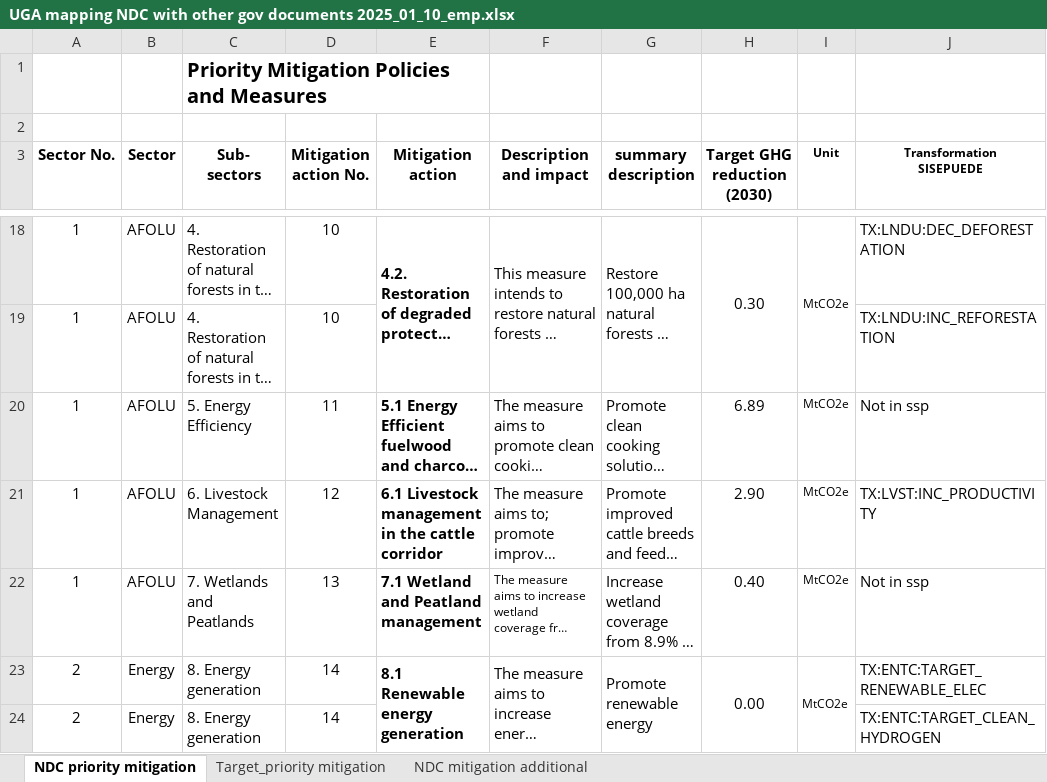
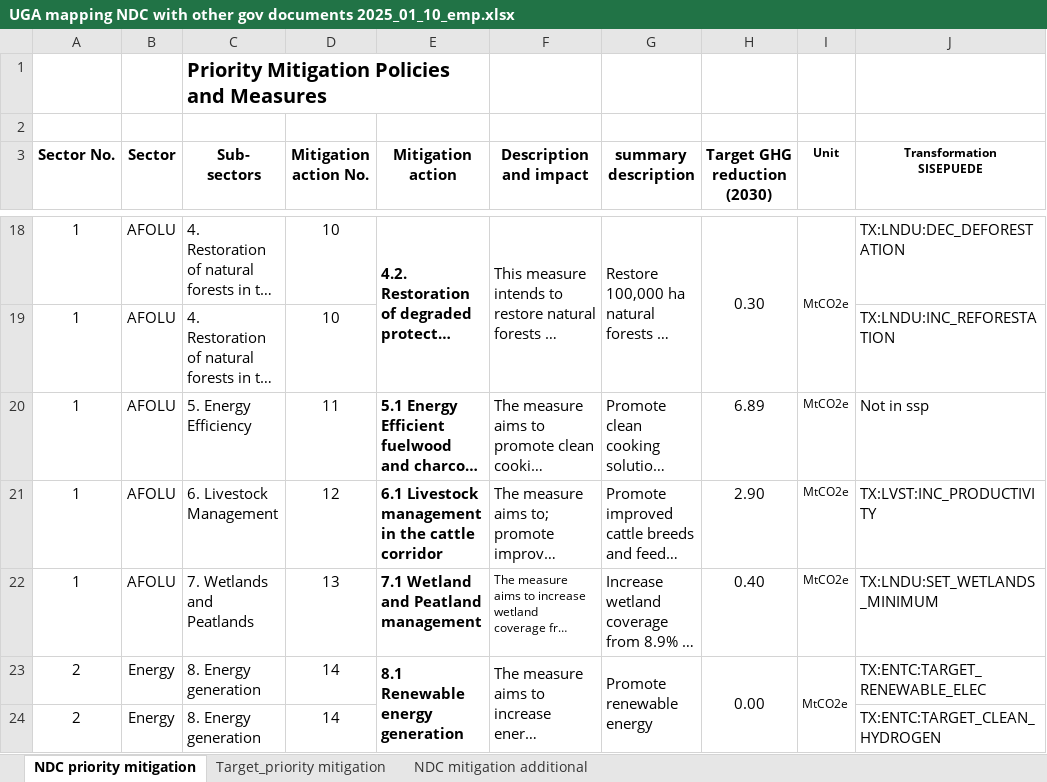
Before and after one commit to sisepuede-framework/ssp_uganda_data, an Excel workbook: data_processing/transformations/UGA mapping NDC with other gov documents 2025_01_10_emp.xlsx, sheet NDC priority mitigation, drawn as a sheet; only a part is shown, gaps mark what is left out; long unchanged cells end in …; values as stored, in another font and other column widths than the file's, no borders; the diff names each change by its address in the sheet, - before the commit and + after, or states it on an @@ line.

```diff
--- a/data_processing/transformations/UGA mapping NDC with other gov documents 2025_01_10_emp.xlsx (sheet NDC priority mitigation)
+++ b/data_processing/transformations/UGA mapping NDC with other gov documents 2025_01_10_emp.xlsx (sheet NDC priority mitigation)
-J22 (Transformation SISEPUEDE): Not in ssp
+J22 (Transformation SISEPUEDE): TX:LNDU:SET_WETLANDS_MINIMUM
```
Also changed, not shown: data_processing/transformations/templates/calibrated/uganda/model_input_variables_uganda_af_calibrated.xlsx, data_processing/transformations/templates/calibrated/uganda/model_input_variables_uganda_ce_calibrated.xlsx, 45 other files.
